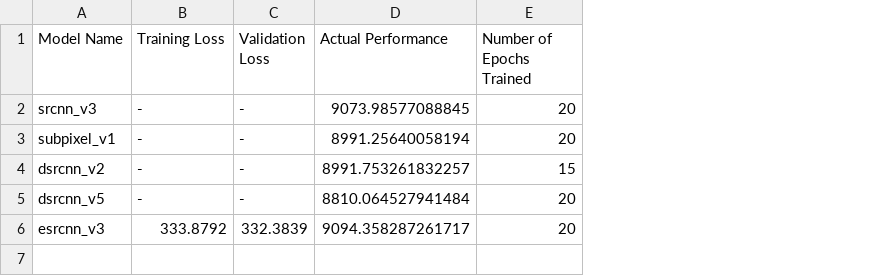
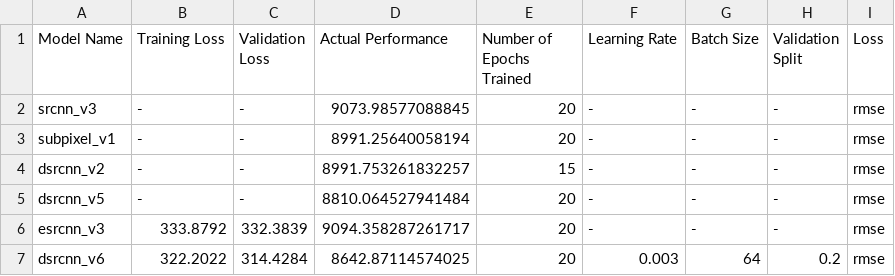
Before and after one commit to andrewchen353/SISRD, a CSV file: Patrick/accuracy_log.csv, drawn as a sheet; the diff names each change by its address in the sheet, - before the commit and + after, or states it on an @@ line.

Commit message:
updated accuracy log

```diff
--- a/Patrick/accuracy_log.csv
+++ b/Patrick/accuracy_log.csv
+column F (Learning Rate), rows 2-6: all -
+column G (Batch Size), rows 2-6: all -
+column H (Validation Split), rows 2-6: all -
+column I (Loss), rows 2-6: all rmse
+row 7: dsrcnn_v6 | 322.2022 | 314.4284 | 8642.87114574025 | 20 | 0.003 | 64 | 0.2 | rmse
```
Also changed, not shown: 1 other file.
